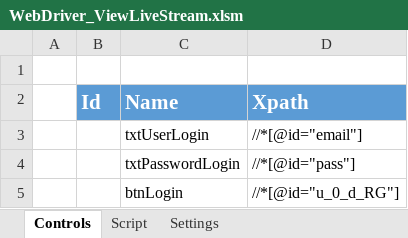
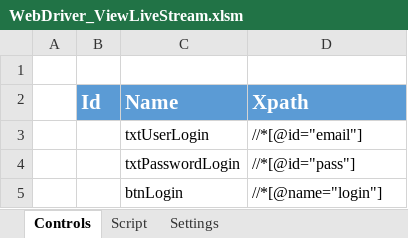
Before and after one commit to quangcaofb420/automation, an Excel workbook: WebDriver_ViewLiveStream.xlsm, sheet Controls, drawn as a sheet; values as stored, in another font and other column widths than the file's, no borders; the diff names each change by its address in the sheet, - before the commit and + after, or states it on an @@ line.

Commit message:
add Click event

```diff
--- a/WebDriver_ViewLiveStream.xlsm (sheet Controls)
+++ b/WebDriver_ViewLiveStream.xlsm (sheet Controls)
-D5 (Xpath): //*[@id="u_0_d_RG"]
+D5 (Xpath): //*[@name="login"]
```
